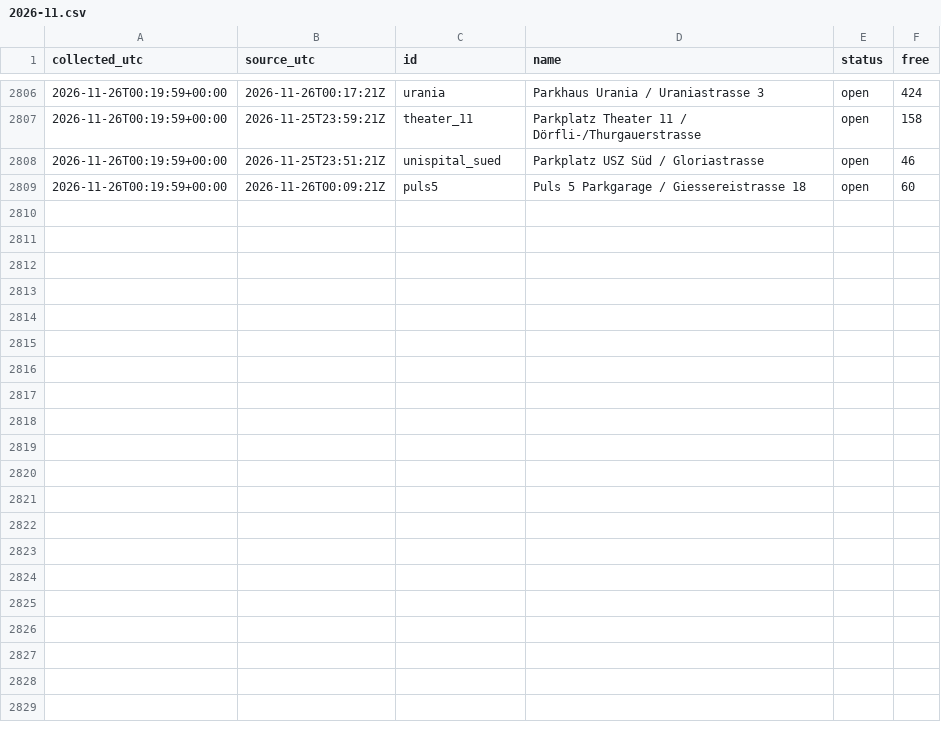
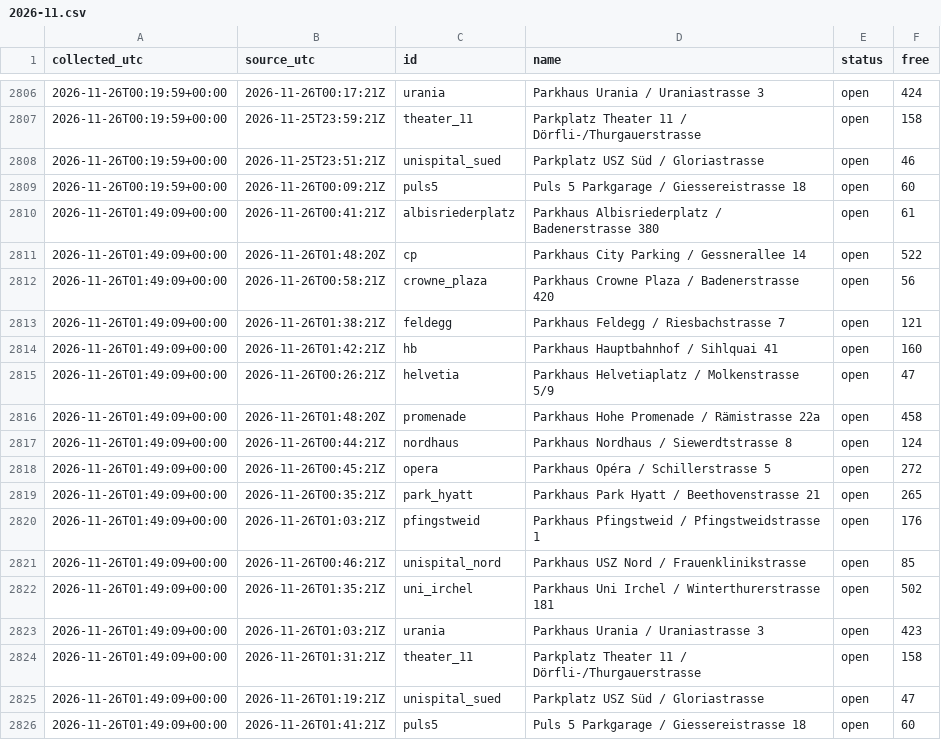
Before and after one commit to mrvn63/Parkdaten, a CSV file: data/zuerich/2026-11.csv, drawn as a sheet; only a part is shown, gaps mark what is left out.

```diff
--- a/data/zuerich/2026-11.csv
+++ b/data/zuerich/2026-11.csv
@@ -2809 +2809,18 @@ collected_utc,source_utc,id,name,status,free
 2026-11-26T00:19:59+00:00,2026-11-26T00:09:21Z,puls5,Puls 5 Parkgarage / Giessereistrasse 18,open,60
+2026-11-26T01:49:09+00:00,2026-11-26T00:41:21Z,albisriederplatz,Parkhaus Albisriederplatz / Badenerstrasse 380,open,61
+2026-11-26T01:49:09+00:00,2026-11-26T01:48:20Z,cp,Parkhaus City Parking / Gessnerallee 14,open,522
+2026-11-26T01:49:09+00:00,2026-11-26T00:58:21Z,crowne_plaza,Parkhaus Crowne Plaza / Badenerstrasse 420,open,56
+2026-11-26T01:49:09+00:00,2026-11-26T01:38:21Z,feldegg,Parkhaus Feldegg / Riesbachstrasse 7,open,121
+2026-11-26T01:49:09+00:00,2026-11-26T01:42:21Z,hb,Parkhaus Hauptbahnhof / Sihlquai 41,open,160
+2026-11-26T01:49:09+00:00,2026-11-26T00:26:21Z,helvetia,Parkhaus Helvetiaplatz / Molkenstrasse 5/9,open,47
+2026-11-26T01:49:09+00:00,2026-11-26T01:48:20Z,promenade,Parkhaus Hohe Promenade / Rämistrasse 22a,open,458
+2026-11-26T01:49:09+00:00,2026-11-26T00:44:21Z,nordhaus,Parkhaus Nordhaus / Siewerdtstrasse 8,open,124
+2026-11-26T01:49:09+00:00,2026-11-26T00:45:21Z,opera,Parkhaus Opéra / Schillerstrasse 5,open,272
+2026-11-26T01:49:09+00:00,2026-11-26T00:35:21Z,park_hyatt,Parkhaus Park Hyatt / Beethovenstrasse 21,open,265
+2026-11-26T01:49:09+00:00,2026-11-26T01:03:21Z,pfingstweid,Parkhaus Pfingstweid / Pfingstweidstrasse 1,open,176
+2026-11-26T01:49:09+00:00,2026-11-26T00:46:21Z,unispital_nord,Parkhaus USZ Nord / Frauenklinikstrasse,open,85
+2026-11-26T01:49:09+00:00,2026-11-26T01:35:21Z,uni_irchel,Parkhaus Uni Irchel / Winterthurerstrasse 181,open,502
+2026-11-26T01:49:09+00:00,2026-11-26T01:03:21Z,urania,Parkhaus Urania / Uraniastrasse 3,open,423
+2026-11-26T01:49:09+00:00,2026-11-26T01:31:21Z,theater_11,Parkplatz Theater 11 / Dörfli-/Thurgauerstrasse,open,158
+2026-11-26T01:49:09+00:00,2026-11-26T01:19:21Z,unispital_sued,Parkplatz USZ Süd / Gloriastrasse,open,47
+2026-11-26T01:49:09+00:00,2026-11-26T01:41:21Z,puls5,Puls 5 Parkgarage / Giessereistrasse 18,open,60
```
Also changed, not shown: data/basel/2026-11.csv, 3 other files.
